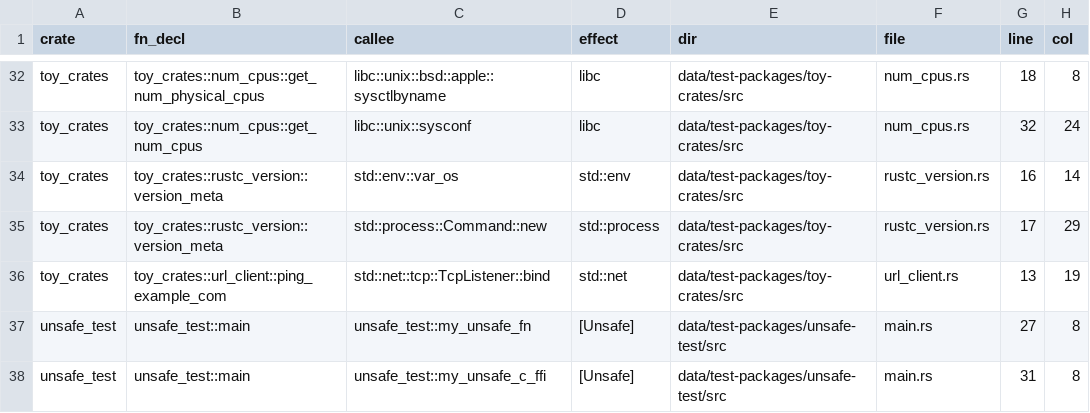
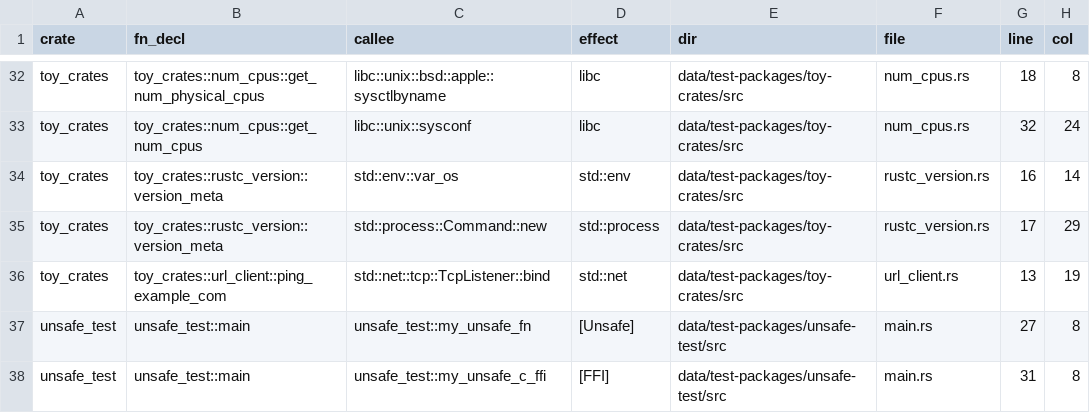
Before and after one commit to PLSysSec/cargo-scan, a CSV file: data/results/test_all.csv, drawn as a sheet; only a part is shown, gaps mark what is left out.

```diff
--- a/data/results/test_all.csv
+++ b/data/results/test_all.csv
@@ -37,2 +37,2 @@ toy_crates, toy_crates::url_client::ping_example_com, std::net::tcp::TcpListener
 unsafe_test, unsafe_test::main, unsafe_test::my_unsafe_fn, [Unsafe], data/test-packages/unsafe-test/src, main.rs, 27, 8
-unsafe_test, unsafe_test::main, unsafe_test::my_unsafe_c_ffi, [Unsafe], data/test-packages/unsafe-test/src, main.rs, 31, 8
+unsafe_test, unsafe_test::main, unsafe_test::my_unsafe_c_ffi, [FFI], data/test-packages/unsafe-test/src, main.rs, 31, 8
```
Also changed, not shown: 3 other files.
